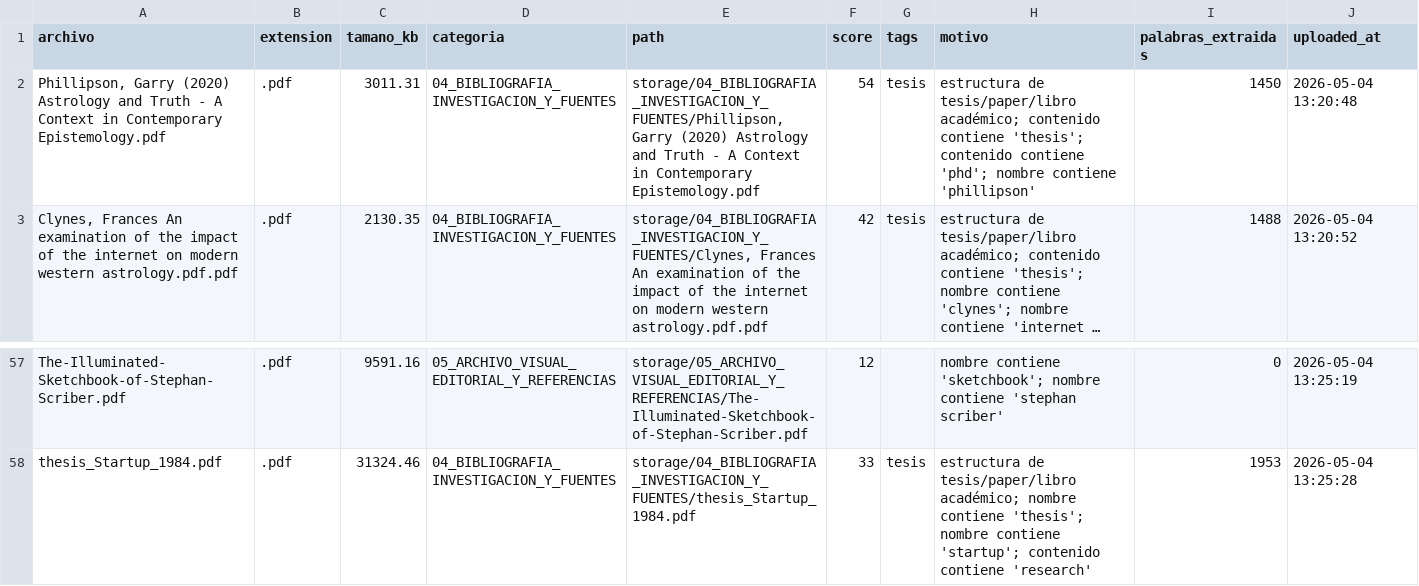
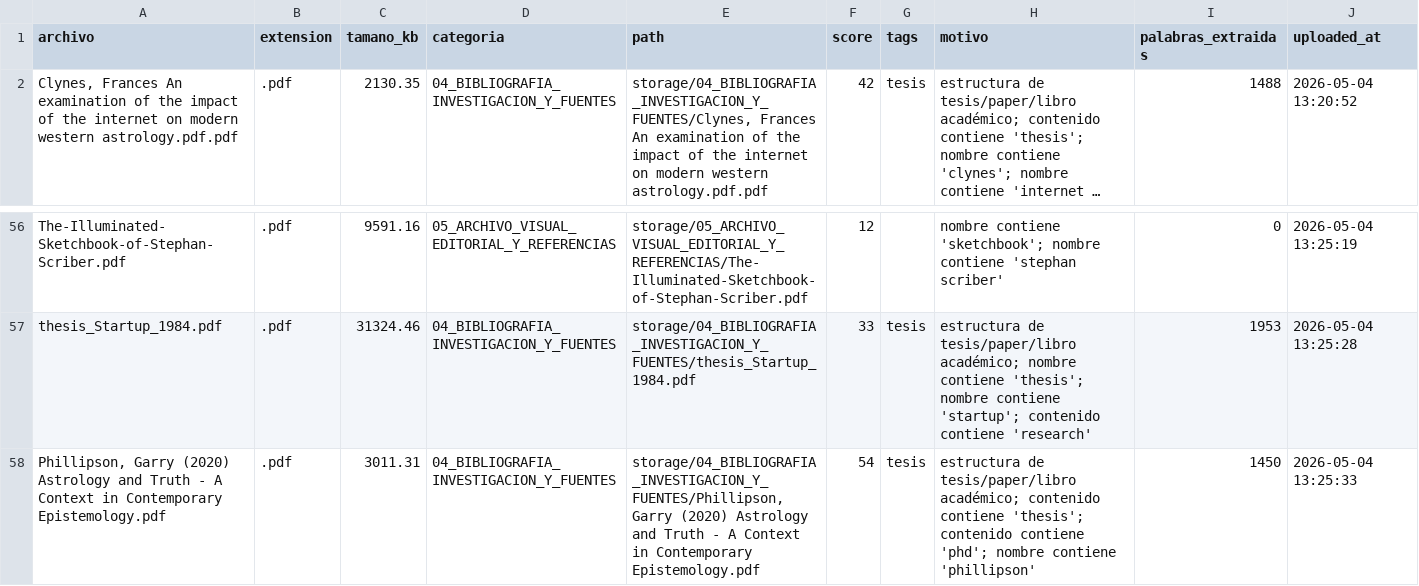
Before and after one commit to brandatta/casamatriz, a CSV file: data/inventory.csv, drawn as a sheet; only a part is shown, gaps mark what is left out; long unchanged cells end in …; removed rows and columns are numbered as before the commit, all else as after; the diff names each change by its address in the sheet, - before the commit and + after, or states it on an @@ line.

Commit message:
Actualizar inventario Casa Matriz

```diff
--- a/data/inventory.csv
+++ b/data/inventory.csv
-row 2: Phillipson, Garry (2020) Astrology and Truth - A Context in Contemporary Epistemology.pdf | .pdf | 3011.31 | 04_BIBLIOGRAFIA_INVESTIGACION_Y_FUENTES | storage/04_BIBLIOGRAFIA_INVESTIGACION_Y_FUENTES/Phillipson, Garry (2020) Astrology and Truth - A Context in Contemporary Epistemology.pdf | 54 | tesis | estructura de tesis/paper/libro académico; contenido contiene 'thesis'; contenido contiene 'phd'; nombre contiene 'phillipson' | 1450 | 2026-05-04 13:20:48
+row 58: Phillipson, Garry (2020) Astrology and Truth - A Context in Contemporary Epistemology.pdf | .pdf | 3011.31 | 04_BIBLIOGRAFIA_INVESTIGACION_Y_FUENTES | storage/04_BIBLIOGRAFIA_INVESTIGACION_Y_FUENTES/Phillipson, Garry (2020) Astrology and Truth - A Context in Contemporary Epistemology.pdf | 54 | tesis | estructura de tesis/paper/libro académico; contenido contiene 'thesis'; contenido contiene 'phd'; nombre contiene 'phillipson' | 1450 | 2026-05-04 13:25:33
```
